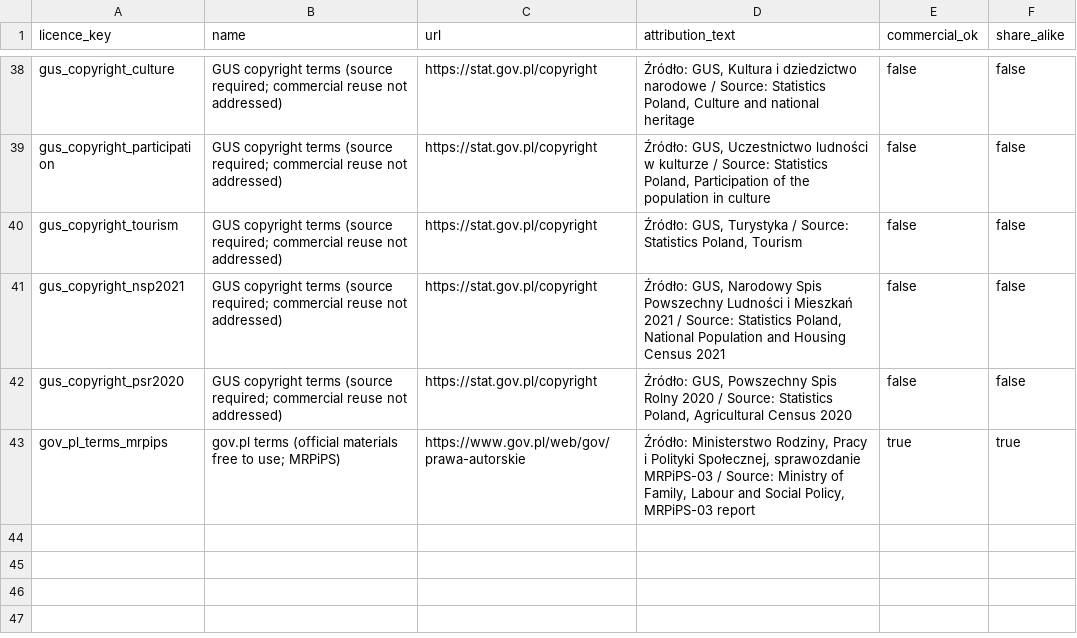
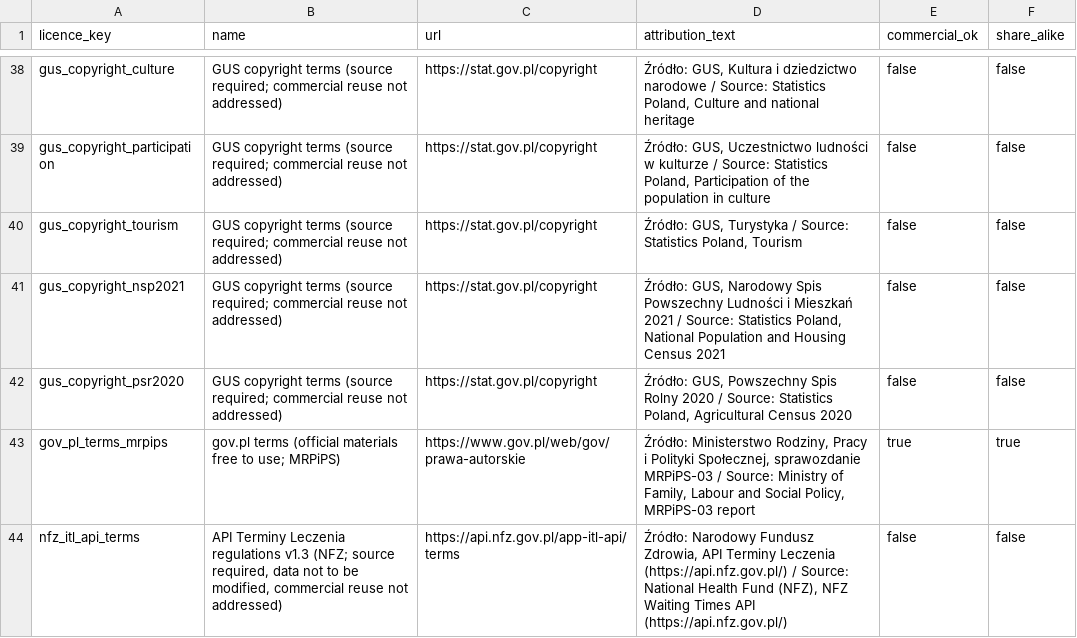
Before and after one commit to zohelo/zohelo-data, a CSV file: warehouse/seeds/licence.csv, drawn as a sheet; only a part is shown, gaps mark what is left out; the diff names each change by its address in the sheet, - before the commit and + after, or states it on an @@ line.

```diff
--- a/warehouse/seeds/licence.csv
+++ b/warehouse/seeds/licence.csv
+row 44: nfz_itl_api_terms | API Terminy Leczenia regulations v1.3 (NFZ; source required, data not to be modified, commercial reuse not addressed) | https://api.nfz.gov.pl/app-itl-api/terms | Źródło: Narodowy Fundusz Zdrowia, API Terminy Leczenia (https://api.nfz.gov.pl/) / Source: National Health Fund (NFZ), NFZ Waiting Times API (https://api.nfz.gov.pl/) | false | false
```
Also changed, not shown: warehouse/seeds/kpi.csv, warehouse/seeds/source.csv, 4 other files.
